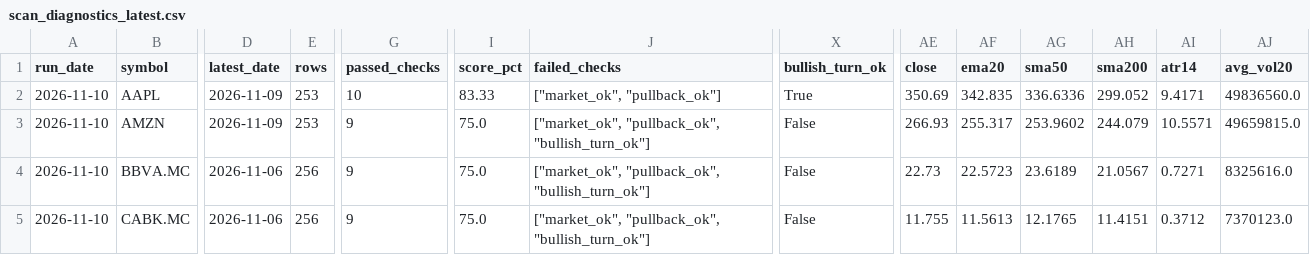
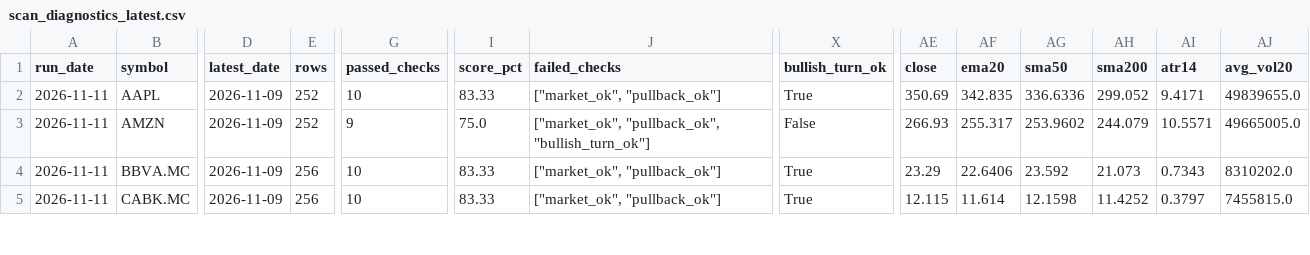
Before and after one commit to xarliev/trading-strategy-dashboard, a CSV file: data/processed/scan_diagnostics_latest.csv, drawn as a sheet; only a part is shown, gaps mark what is left out; the diff covers the shown part only; the diff names each change by its address in the sheet, - before the commit and + after, or states it on an @@ line.

```diff
--- a/data/processed/scan_diagnostics_latest.csv
+++ b/data/processed/scan_diagnostics_latest.csv
-A2:A5 (run_date): 2026-11-10
+A2:A5 (run_date): 2026-11-11
-E2:E3 (rows): 253
+E2:E3 (rows): 252
-AJ2 (avg_vol20): 49836560.0
+AJ2 (avg_vol20): 49839655.0
-AJ3 (avg_vol20): 49659815.0
+AJ3 (avg_vol20): 49665005.0
-D4:D5 (latest_date): 2026-11-06
+D4:D5 (latest_date): 2026-11-09
-G4:G5 (passed_checks): 9
+G4:G5 (passed_checks): 10
-I4:I5 (score_pct): 75.0
+I4:I5 (score_pct): 83.33
-J4:J5 (failed_checks): ["market_ok", "pullback_ok", "bullish_turn_ok"]
+J4:J5 (failed_checks): ["market_ok", "pullback_ok"]
-X4:X5 (bullish_turn_ok): False
+X4:X5 (bullish_turn_ok): True
-AE4 (close): 22.73
+AE4 (close): 23.29
-AF4 (ema20): 22.5723
+AF4 (ema20): 22.6406
-AG4 (sma50): 23.6189
+AG4 (sma50): 23.592
-AH4 (sma200): 21.0567
+AH4 (sma200): 21.073
-AI4 (atr14): 0.7271
+AI4 (atr14): 0.7343
-AJ4 (avg_vol20): 8325616.0
+AJ4 (avg_vol20): 8310202.0
-AE5 (close): 11.755
+AE5 (close): 12.115
-AF5 (ema20): 11.5613
+AF5 (ema20): 11.614
-AG5 (sma50): 12.1765
+AG5 (sma50): 12.1598
-AH5 (sma200): 11.4151
+AH5 (sma200): 11.4252
-AI5 (atr14): 0.3712
+AI5 (atr14): 0.3797
-AJ5 (avg_vol20): 7370123.0
+AJ5 (avg_vol20): 7455815.0
```
Also changed, not shown: 132 edited cells elsewhere in this file, 5 other files.
